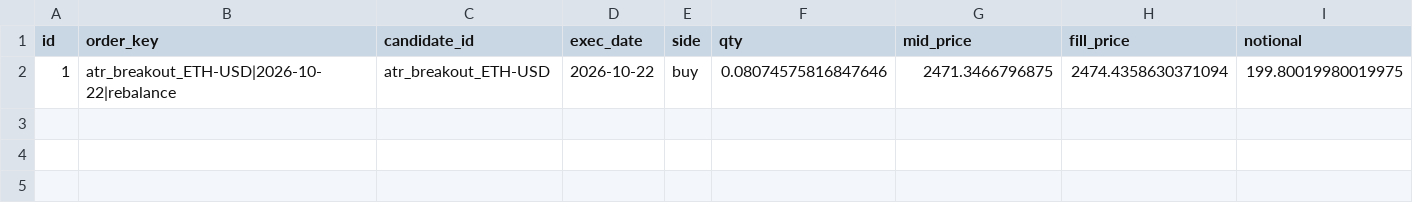
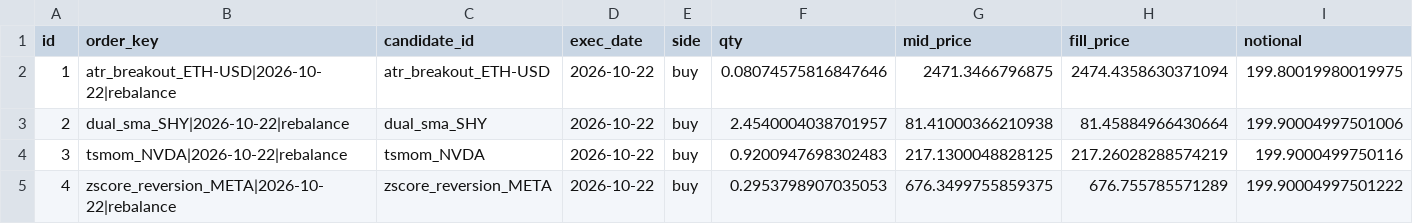
Before and after one commit to AadeshSahoo/QuantStrategyFinder, a CSV file: exports/phase3-paper-trades.csv, drawn as a sheet; only a part is shown; rows hold the shown columns only; the diff names each change by its address in the sheet, - before the commit and + after, or states it on an @@ line.

Commit message:
phase3-ledger: persist simulated paper state @ 20261024T000350Z

```diff
--- a/exports/phase3-paper-trades.csv
+++ b/exports/phase3-paper-trades.csv
+row 3: 2 | dual_sma_SHY|2026-10-22|rebalance | dual_sma_SHY | 2026-10-22 | buy | 2.4540004038701957 | 81.41000366210938 | 81.45884966430664 | 199.90004997501006
+row 4: 3 | tsmom_NVDA|2026-10-22|rebalance | tsmom_NVDA | 2026-10-22 | buy | 0.9200947698302483 | 217.1300048828125 | 217.26028288574219 | 199.9000499750116
+row 5: 4 | zscore_reversion_META|2026-10-22|rebalance | zscore_reversion_META | 2026-10-22 | buy | 0.2953798907035053 | 676.3499755859375 | 676.755785571289 | 199.90004997501222
```
Also changed, not shown: exports/phase3-forward-performance.csv, 8 other files.
